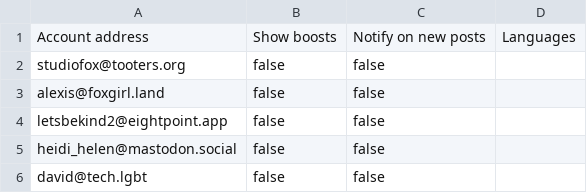
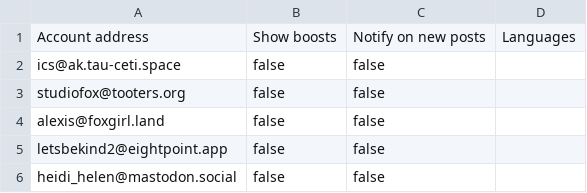
Before and after one commit to wertercatt/tooters, a CSV file: following.csv, drawn as a sheet; only a part is shown; the shorter side is filled out with more unchanged rows.

Commit message:
Updated following.csv

```diff
--- a/following.csv
+++ b/following.csv
@@ -1,2 +1,3 @@
 Account address,Show boosts,Notify on new posts,Languages
+ics@ak.tau-ceti.space,false,false,
 studiofox@tooters.org,false,false,
```
